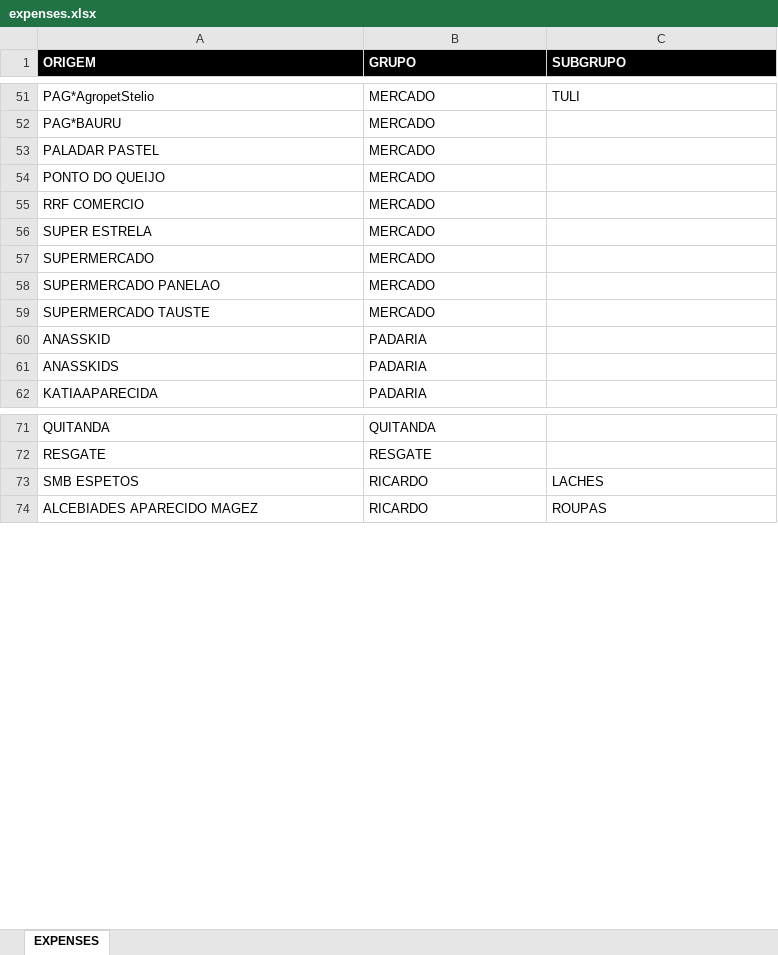
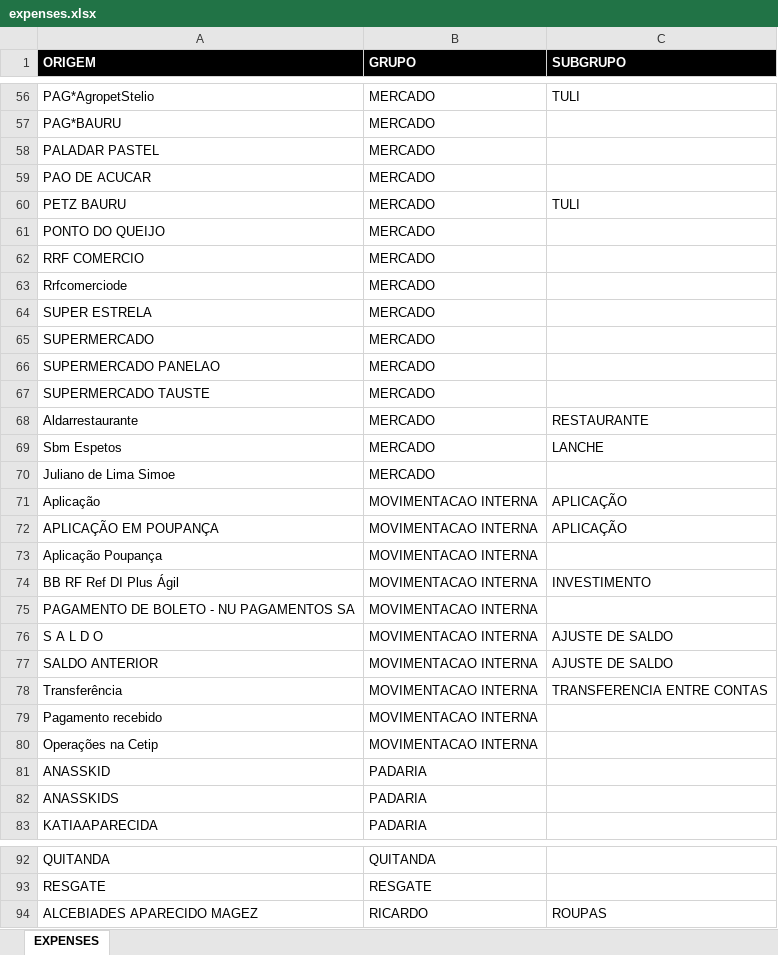
Before and after one commit to lauristi/Financial.Analyzer, an Excel workbook: Server.Solution/Server.Api/Archives/expenses.xlsx, sheet EXPENSES, drawn as a sheet; only a part is shown, gaps mark what is left out; values as stored, in another font and other column widths than the file's, no borders; the diff covers the shown part only; the diff names each change by its address in the sheet, - before the commit and + after, or states it on an @@ line.

Commit message:
Ajuste de Dashboard

```diff
--- a/Server.Solution/Server.Api/Archives/expenses.xlsx (sheet EXPENSES)
+++ b/Server.Solution/Server.Api/Archives/expenses.xlsx (sheet EXPENSES)
@@ row 43 moved to row 59: PAO DE ACUCAR @@
@@ row 44 moved to row 60: PETZ BAURU @@
+row 63: Rrfcomerciode | MERCADO
+row 68: Aldarrestaurante | MERCADO | RESTAURANTE
+row 69: Sbm Espetos | MERCADO | LANCHE
+row 70: Juliano de Lima Simoe | MERCADO
+row 71: Aplicação | MOVIMENTACAO INTERNA | APLICAÇÃO
+row 72: APLICAÇÃO EM POUPANÇA | MOVIMENTACAO INTERNA | APLICAÇÃO
+row 73: Aplicação Poupança | MOVIMENTACAO INTERNA
+row 74: BB RF Ref DI Plus Ágil | MOVIMENTACAO INTERNA | INVESTIMENTO
+row 75: PAGAMENTO DE BOLETO - NU PAGAMENTOS SA | MOVIMENTACAO INTERNA
+row 76: S A L D O | MOVIMENTACAO INTERNA | AJUSTE DE SALDO
+row 77: SALDO ANTERIOR | MOVIMENTACAO INTERNA | AJUSTE DE SALDO
+row 78: Transferência | MOVIMENTACAO INTERNA | TRANSFERENCIA ENTRE CONTAS
+row 79: Pagamento recebido | MOVIMENTACAO INTERNA
+row 80: Operações na Cetip | MOVIMENTACAO INTERNA
@@ row 73 moved to row 99: SMB ESPETOS @@
```
Also changed, not shown: 11 added rows, 21 removed rows and 4 moved rows elsewhere in this sheet, 11 other files.
